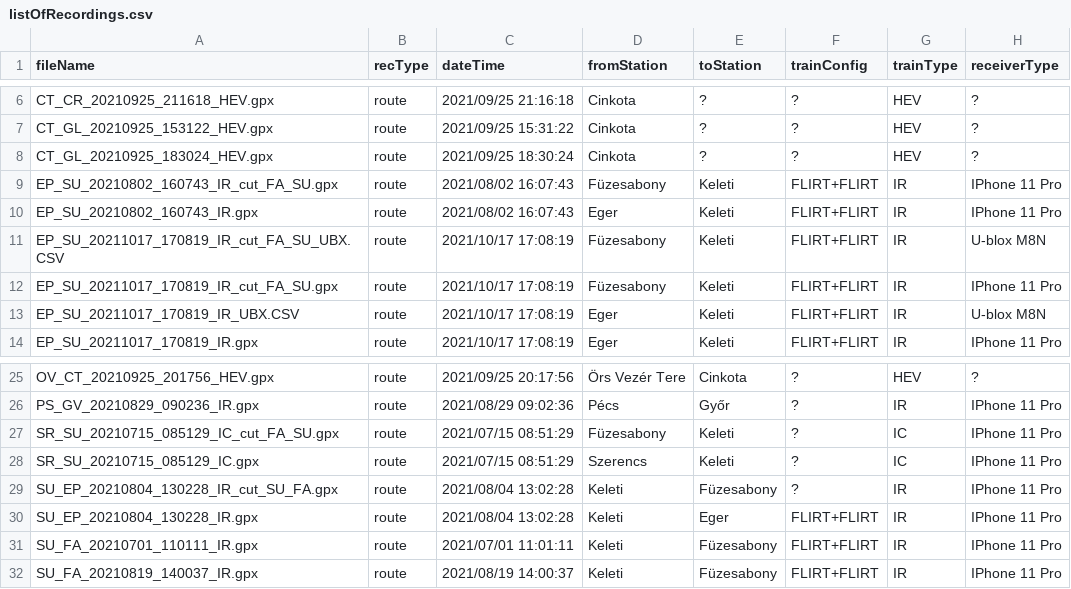
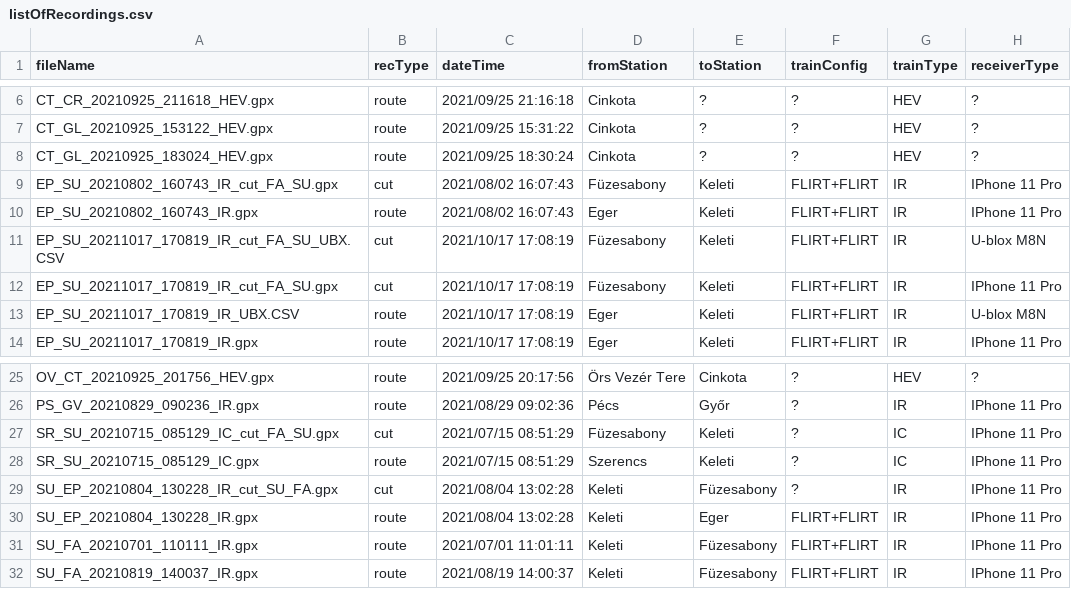
Before and after one commit to demustamas/Route-profile-recording, a CSV file: GNSS track data/listOfRecordings.csv, drawn as a sheet; only a part is shown, gaps mark what is left out.

Commit message:
BUGFIX: offset calculation
Route profile offset calculation reworked:
- Changed mean calculation to normal mean instead of rolling mean
- Lat, Lon dropped
- Correlation mode changed to 'full'
- Offset calculation is corrected with initial value (sometimes during
conditioning beginning of the profile is removed)

As a result:
- Perfect fit of the route profiles
- No more cut needed to limit the section of the routes

```diff
--- a/GNSS track data/listOfRecordings.csv
+++ b/GNSS track data/listOfRecordings.csv
@@ -8,6 +8,6 @@ CT_GL_20210925_153122_HEV.gpx,route,2021/09/25 15:31:22,Cinkota,?,?,HEV,?
 CT_GL_20210925_183024_HEV.gpx,route,2021/09/25 18:30:24,Cinkota,?,?,HEV,?
-EP_SU_20210802_160743_IR_cut_FA_SU.gpx,route,2021/08/02 16:07:43,Füzesabony,Keleti,FLIRT+FLIRT,IR,IPhone 11 Pro
+EP_SU_20210802_160743_IR_cut_FA_SU.gpx,cut,2021/08/02 16:07:43,Füzesabony,Keleti,FLIRT+FLIRT,IR,IPhone 11 Pro
 EP_SU_20210802_160743_IR.gpx,route,2021/08/02 16:07:43,Eger,Keleti,FLIRT+FLIRT,IR,IPhone 11 Pro
-EP_SU_20211017_170819_IR_cut_FA_SU_UBX.CSV,route,2021/10/17 17:08:19,Füzesabony,Keleti,FLIRT+FLIRT,IR,U-blox M8N
-EP_SU_20211017_170819_IR_cut_FA_SU.gpx,route,2021/10/17 17:08:19,Füzesabony,Keleti,FLIRT+FLIRT,IR,IPhone 11 Pro
+EP_SU_20211017_170819_IR_cut_FA_SU_UBX.CSV,cut,2021/10/17 17:08:19,Füzesabony,Keleti,FLIRT+FLIRT,IR,U-blox M8N
+EP_SU_20211017_170819_IR_cut_FA_SU.gpx,cut,2021/10/17 17:08:19,Füzesabony,Keleti,FLIRT+FLIRT,IR,IPhone 11 Pro
 EP_SU_20211017_170819_IR_UBX.CSV,route,2021/10/17 17:08:19,Eger,Keleti,FLIRT+FLIRT,IR,U-blox M8N
@@ -26,5 +26,5 @@ OV_CT_20210925_201756_HEV.gpx,route,2021/09/25 20:17:56,Örs Vezér Tere,Cinkota
 PS_GV_20210829_090236_IR.gpx,route,2021/08/29 09:02:36,Pécs,Győr,?,IR,IPhone 11 Pro
-SR_SU_20210715_085129_IC_cut_FA_SU.gpx,route,2021/07/15 08:51:29,Füzesabony,Keleti,?,IC,IPhone 11 Pro
+SR_SU_20210715_085129_IC_cut_FA_SU.gpx,cut,2021/07/15 08:51:29,Füzesabony,Keleti,?,IC,IPhone 11 Pro
 SR_SU_20210715_085129_IC.gpx,route,2021/07/15 08:51:29,Szerencs,Keleti,?,IC,IPhone 11 Pro
-SU_EP_20210804_130228_IR_cut_SU_FA.gpx,route,2021/08/04 13:02:28,Keleti,Füzesabony,?,IR,IPhone 11 Pro
+SU_EP_20210804_130228_IR_cut_SU_FA.gpx,cut,2021/08/04 13:02:28,Keleti,Füzesabony,?,IR,IPhone 11 Pro
 SU_EP_20210804_130228_IR.gpx,route,2021/08/04 13:02:28,Keleti,Eger,FLIRT+FLIRT,IR,IPhone 11 Pro
```
Also changed, not shown: 2 other files.
